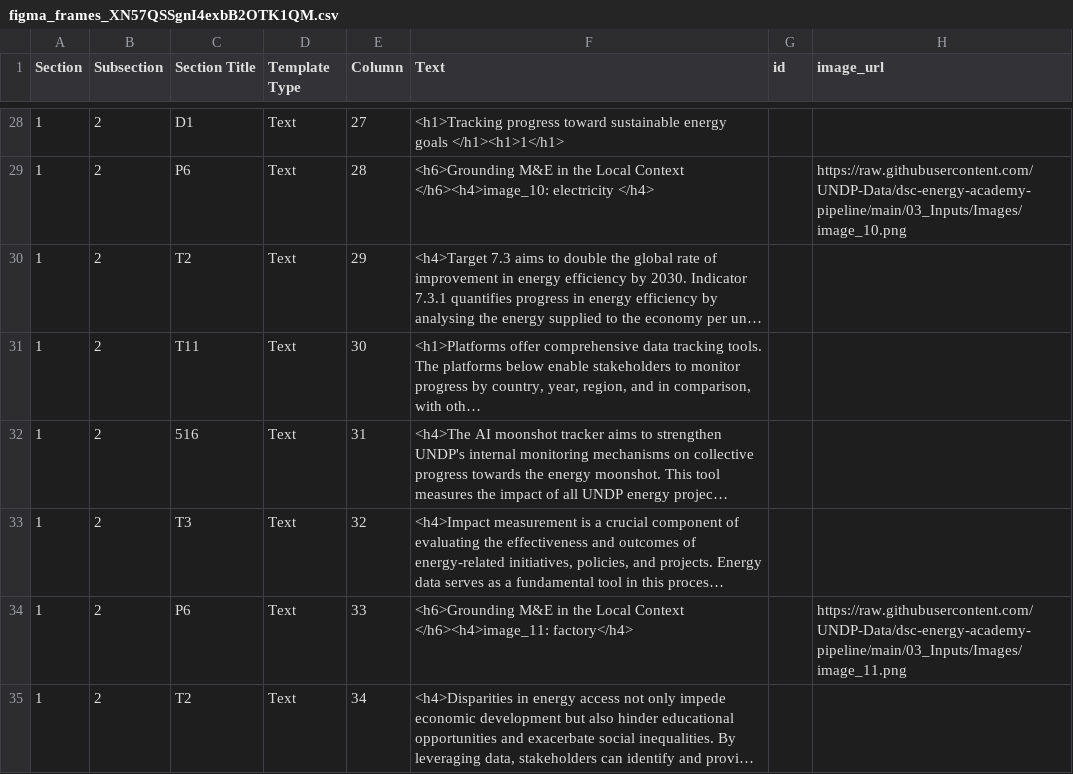
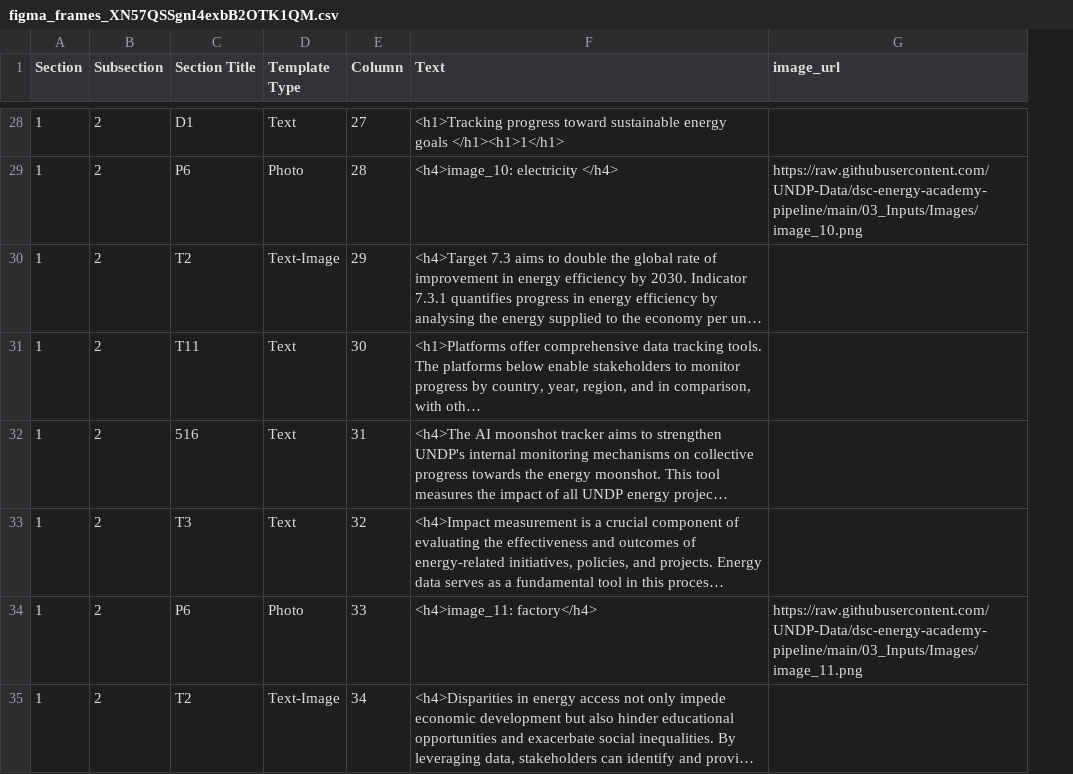
Before and after one commit to UNDP-Data/dsc-energy-academy-pipeline, a CSV file: 01_Results/figma_frames_XN57QSSgnI4exbB2OTK1QM.csv, drawn as a sheet; only a part is shown, gaps mark what is left out; long unchanged cells end in …; the diff covers the shown part only; the diff names each change by its address in the sheet, - before the commit and + after, or states it on an @@ line.

Commit message:
add template type

```diff
--- a/01_Results/figma_frames_XN57QSSgnI4exbB2OTK1QM.csv
+++ b/01_Results/figma_frames_XN57QSSgnI4exbB2OTK1QM.csv
-column G (id), empty
-D29 (Template Type): Text
+D29 (Template Type): Photo
-F29 (Text): <h6>Grounding M&E in the Local Context </h6><h4>image_10: electricity </h4>
+F29 (Text): <h4>image_10: electricity </h4>
-D30 (Template Type): Text
+D30 (Template Type): Text-Image
-D34 (Template Type): Text
+D34 (Template Type): Photo
-F34 (Text): <h6>Grounding M&E in the Local Context </h6><h4>image_11: factory</h4>
+F34 (Text): <h4>image_11: factory</h4>
-D35 (Template Type): Text
+D35 (Template Type): Text-Image
```
Also changed, not shown: 22 edited cells elsewhere in this file, 01_Results/figma_frames_5cH2oMyNQPZ1w9fUPM9Mfe.csv, 3 other files.
